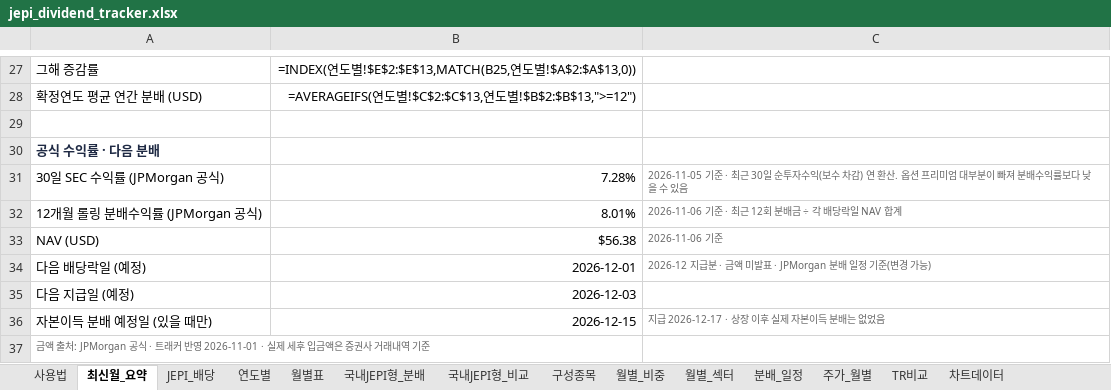
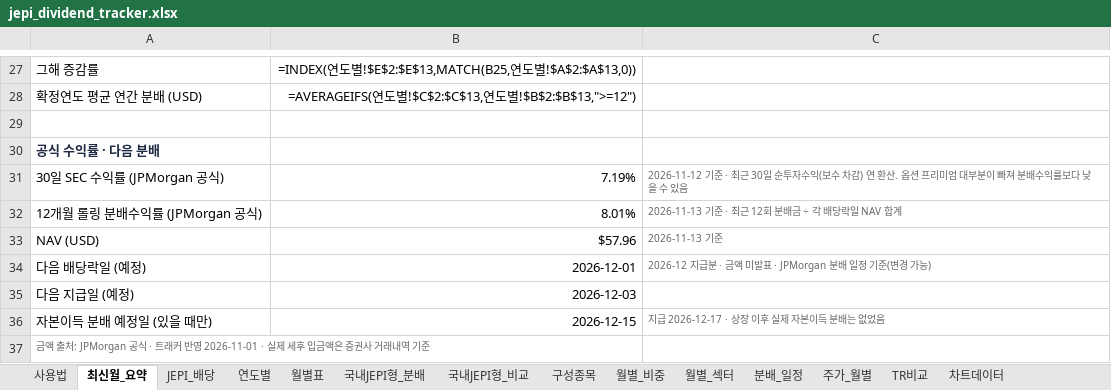
Before and after one commit to ttokjaeTV/jepi-tracker, an Excel workbook: downloads/jepi_dividend_tracker.xlsx, sheet 최신월_요약, drawn as a sheet; only a part is shown, gaps mark what is left out; values as stored, in another font and other column widths than the file's, no borders; formulas without a stored value are shown as written; the diff names each change by its address in the sheet, - before the commit and + after, or states it on an @@ line.

```diff
--- a/downloads/jepi_dividend_tracker.xlsx (sheet 최신월_요약)
+++ b/downloads/jepi_dividend_tracker.xlsx (sheet 최신월_요약)
-B31: 7.28%
+B31: 7.19%
-C31: 2026-11-05 기준 ·…
+C31: 2026-11-12 기준 ·…
-C32: 2026-11-06 기준 · 최근 12회 분배금 ÷ 각 배당락일 NAV 합계
+C32: 2026-11-13 기준 · 최근 12회 분배금 ÷ 각 배당락일 NAV 합계
-B33: $56.38
+B33: $57.96
-C33: 2026-11-06 기준
+C33: 2026-11-13 기준
```
Also changed, not shown: sheet 구성종목, sheet 사용법, 2 other files.
